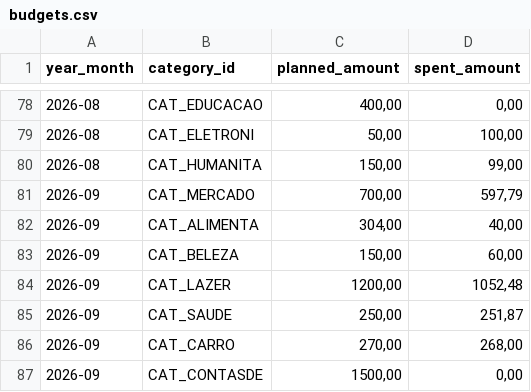
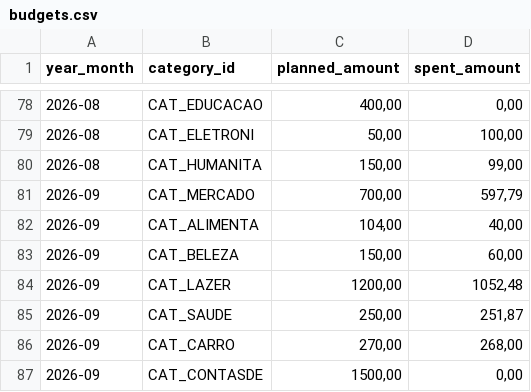
Before and after one commit to duducm2/scripts, a CSV file: finances/data/budgets.csv, drawn as a sheet; only a part is shown, gaps mark what is left out.

```diff
--- a/finances/data/budgets.csv
+++ b/finances/data/budgets.csv
@@ -81,3 +81,3 @@ year_month,category_id,planned_amount,spent_amount
 2026-09,CAT_MERCADO,"700,00","597,79"
-2026-09,CAT_ALIMENTA,"304,00","40,00"
+2026-09,CAT_ALIMENTA,"104,00","40,00"
 2026-09,CAT_BELEZA,"150,00","60,00"
```
Also changed, not shown: 4 other files.
